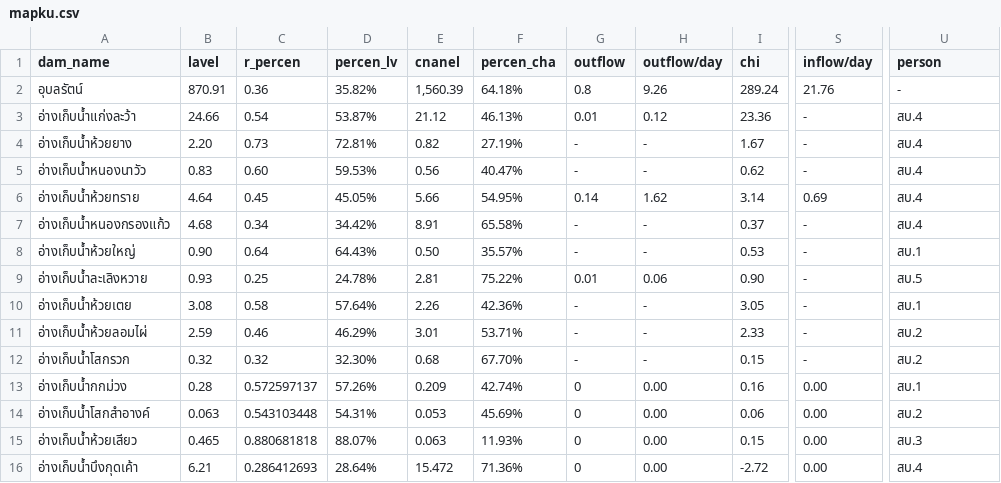
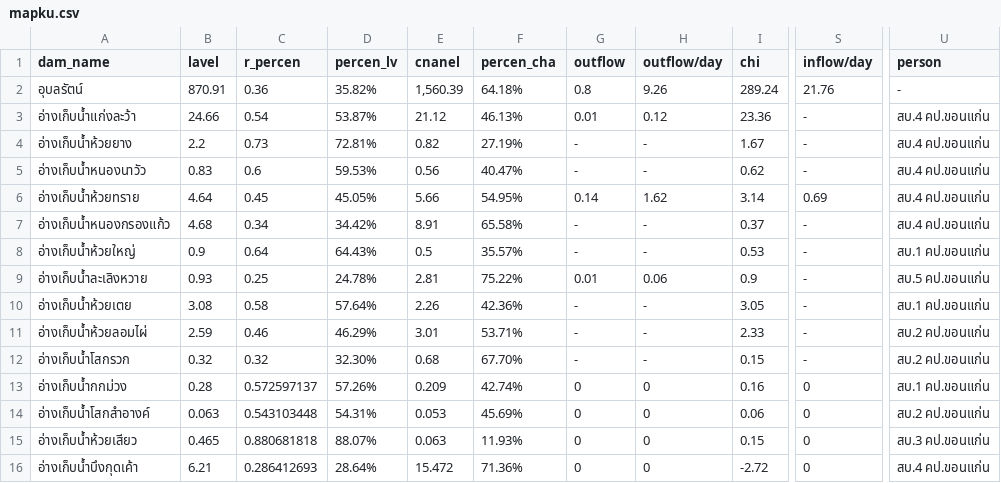
Before and after one commit to janeprapha/janemap, a CSV file: mapku.csv, drawn as a sheet; only a part is shown, gaps mark what is left out; the diff names each change by its address in the sheet, - before the commit and + after, or states it on an @@ line.

Commit message:
Add files via upload

```diff
--- a/mapku.csv
+++ b/mapku.csv
-U3:U7 (person): สบ.4
+U3:U7 (person): สบ.4 คป.ขอนแก่น
-B4 (lavel): 2.20
+B4 (lavel): 2.2
-C5 (r_percen): 0.60
+C5 (r_percen): 0.6
-B8 (lavel): 0.90
+B8 (lavel): 0.9
-E8 (cnanel): 0.50
+E8 (cnanel): 0.5
-U8 (person): สบ.1
+U8 (person): สบ.1 คป.ขอนแก่น
-I9 (chi): 0.90
+I9 (chi): 0.9
-U9 (person): สบ.5
+U9 (person): สบ.5 คป.ขอนแก่น
-U10 (person): สบ.1
+U10 (person): สบ.1 คป.ขอนแก่น
-U11:U12 (person): สบ.2
+U11:U12 (person): สบ.2 คป.ขอนแก่น
-H13:H16 (outflow/day): 0.00
+H13:H16 (outflow/day): 0
-S13:S16 (inflow/day): 0.00
+S13:S16 (inflow/day): 0
-U13 (person): สบ.1
+U13 (person): สบ.1 คป.ขอนแก่น
-U14 (person): สบ.2
+U14 (person): สบ.2 คป.ขอนแก่น
-U15 (person): สบ.3
+U15 (person): สบ.3 คป.ขอนแก่น
-U16 (person): สบ.4
+U16 (person): สบ.4 คป.ขอนแก่น
```
